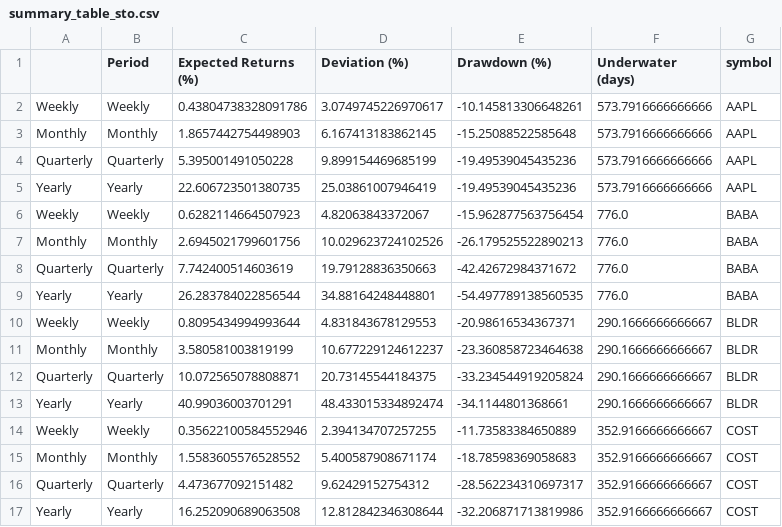
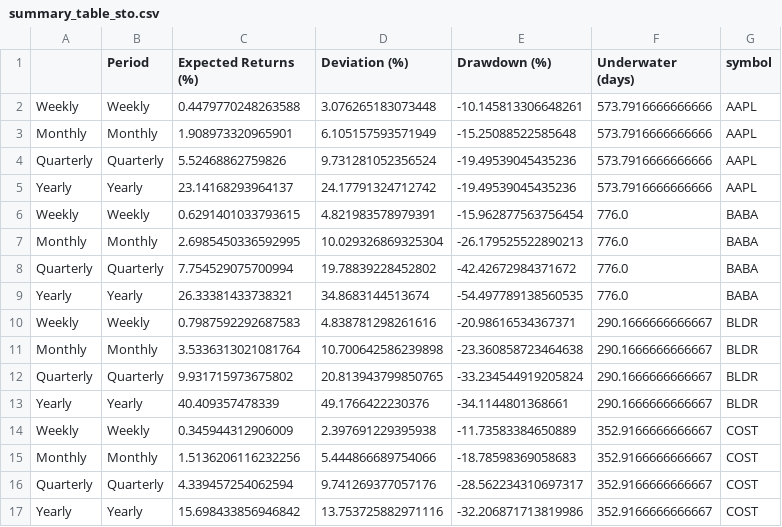
Before and after one commit to speedlab1/speedlab_monitoring, a CSV file: src/data/summary_table_sto.csv, drawn as a sheet; only a part is shown; the diff covers the shown part only.

```diff
--- a/src/data/summary_table_sto.csv
+++ b/src/data/summary_table_sto.csv
@@ -1,17 +1,17 @@
 ,Period,Expected Returns (%),Deviation (%),Drawdown (%),Underwater (days),symbol
-Weekly,Weekly,0.43804738328091786,3.0749745226970617,-10.145813306648261,573.7916666666666,AAPL
-Monthly,Monthly,1.8657442754498903,6.167413183862145,-15.25088522585648,573.7916666666666,AAPL
-Quarterly,Quarterly,5.395001491050228,9.899154469685199,-19.49539045435236,573.7916666666666,AAPL
-Yearly,Yearly,22.606723501380735,25.03861007946419,-19.49539045435236,573.7916666666666,AAPL
-Weekly,Weekly,0.6282114664507923,4.82063843372067,-15.962877563756454,776.0,BABA
-Monthly,Monthly,2.6945021799601756,10.029623724102526,-26.179525522890213,776.0,BABA
-Quarterly,Quarterly,7.742400514603619,19.79128836350663,-42.42672984371672,776.0,BABA
-Yearly,Yearly,26.283784022856544,34.88164248448801,-54.497789138560535,776.0,BABA
-Weekly,Weekly,0.8095434994993644,4.831843678129553,-20.98616534367371,290.1666666666667,BLDR
-Monthly,Monthly,3.580581003819199,10.677229124612237,-23.360858723464638,290.1666666666667,BLDR
-Quarterly,Quarterly,10.072565078808871,20.73145544184375,-33.234544919205824,290.1666666666667,BLDR
-Yearly,Yearly,40.99036003701291,48.433015334892474,-34.1144801368661,290.1666666666667,BLDR
-Weekly,Weekly,0.35622100584552946,2.394134707257255,-11.73583384650889,352.9166666666667,COST
-Monthly,Monthly,1.5583605576528552,5.400587908671174,-18.78598369058683,352.9166666666667,COST
-Quarterly,Quarterly,4.473677092151482,9.62429152754312,-28.562234310697317,352.9166666666667,COST
-Yearly,Yearly,16.252090689063508,12.812842346308644,-32.206871713819986,352.9166666666667,COST
+Weekly,Weekly,0.4479770248263588,3.076265183073448,-10.145813306648261,573.7916666666666,AAPL
+Monthly,Monthly,1.908973320965901,6.105157593571949,-15.25088522585648,573.7916666666666,AAPL
+Quarterly,Quarterly,5.52468862759826,9.731281052356524,-19.49539045435236,573.7916666666666,AAPL
+Yearly,Yearly,23.14168293964137,24.17791324712742,-19.49539045435236,573.7916666666666,AAPL
+Weekly,Weekly,0.6291401033793615,4.821983578979391,-15.962877563756454,776.0,BABA
+Monthly,Monthly,2.6985450336592995,10.029326869325304,-26.179525522890213,776.0,BABA
+Quarterly,Quarterly,7.754529075700994,19.78839228452802,-42.42672984371672,776.0,BABA
+Yearly,Yearly,26.33381433738321,34.8683144513674,-54.497789138560535,776.0,BABA
+Weekly,Weekly,0.7987592292687583,4.838781298261616,-20.98616534367371,290.1666666666667,BLDR
+Monthly,Monthly,3.5336313021081764,10.700642586239898,-23.360858723464638,290.1666666666667,BLDR
+Quarterly,Quarterly,9.931715973675802,20.813943799850765,-33.234544919205824,290.1666666666667,BLDR
+Yearly,Yearly,40.409357478339,49.1766422230376,-34.1144801368661,290.1666666666667,BLDR
+Weekly,Weekly,0.345944312906009,2.397691229395938,-11.73583384650889,352.9166666666667,COST
+Monthly,Monthly,1.5136206116232256,5.444866689754066,-18.78598369058683,352.9166666666667,COST
+Quarterly,Quarterly,4.339457254062594,9.741269377057176,-28.562234310697317,352.9166666666667,COST
+Yearly,Yearly,15.698433856946842,13.753725882971116,-32.206871713819986,352.9166666666667,COST
```
Also changed, not shown: 160 edited cells elsewhere in this file, src/data/current_fo.csv, src/data/current_sto.csv, 24 other files.
